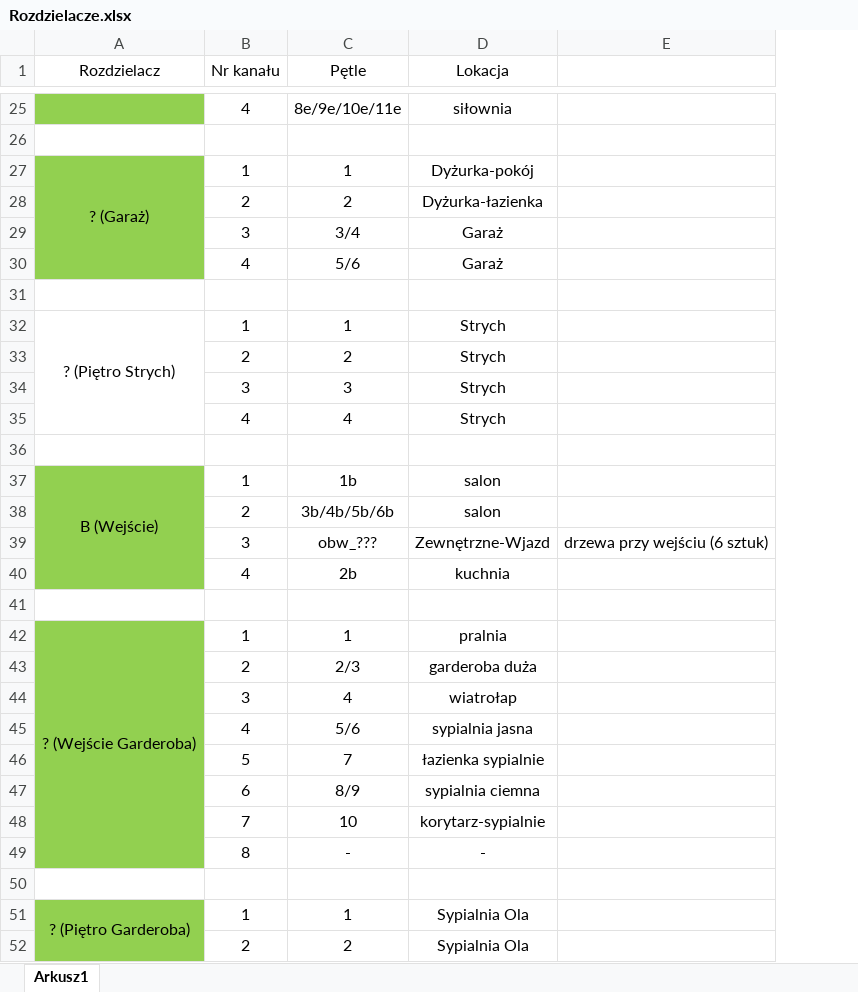
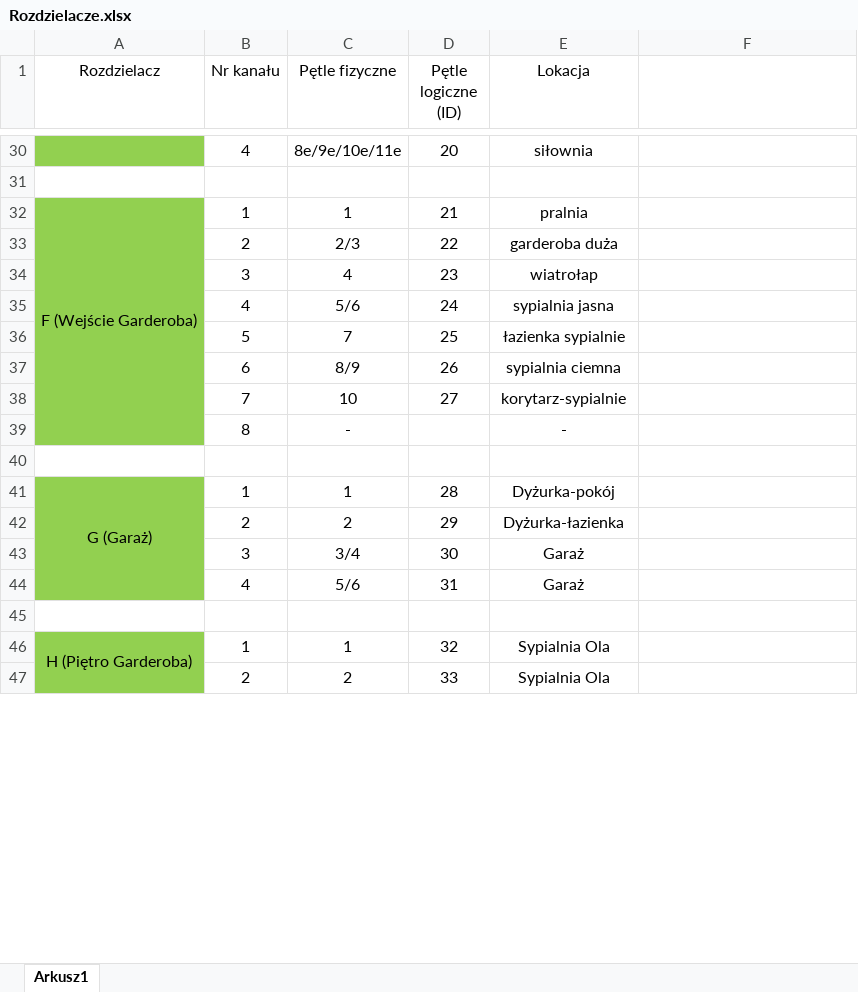
Before and after one commit to RBSystems/Crestron-10, an Excel workbook: Kurasik/doc/Ogrzewanie/Rozdzielacze.xlsx, sheet Arkusz1, drawn as a sheet; only a part is shown, gaps mark what is left out; values as stored, in another font and other column widths than the file's, no borders; removed rows and columns are numbered as before the commit, all else as after; the diff covers the shown part only; the diff names each change by its address in the sheet, - before the commit and + after, or states it on an @@ line.

```diff
--- a/Kurasik/doc/Ogrzewanie/Rozdzielacze.xlsx (sheet Arkusz1)
+++ b/Kurasik/doc/Ogrzewanie/Rozdzielacze.xlsx (sheet Arkusz1)
+column D (Pętle logiczne (ID)), rows 30-38: 20 |  | 21 | 22 | 23 | 24 | 25 | 26 | 27; rows 46-47: 32 | 33
-C1: Pętle
+C1: Pętle fizyczne
-row 27: ? (Garaż) | 1 | 1 | Dyżurka-pokój
-row 31: (empty)
-row 32: ? (Piętro Strych) | 1 | 1 | Strych
@@ row 33 moved to row 56: 2 @@
@@ row 34 moved to row 57: 3 @@
@@ row 35 moved to row 58: 4 @@
-row 36: (empty)
@@ row 37 moved to row 12: B (Wejście) @@
@@ row 38 moved to row 13: 2 @@
@@ row 39 moved to row 14: 3 @@
@@ row 40 moved to row 15: 4 @@
-row 41: (empty)
-A32 (Rozdzielacz): ? (Wejście Garderoba)
+A32 (Rozdzielacz): F (Wejście Garderoba)
+row 41: G (Garaż) | 1 | 1 | 28 | Dyżurka-pokój
@@ row 28 moved to row 42: 2 @@
@@ row 29 moved to row 43: 3 @@
@@ row 30 moved to row 44: 4 @@
+row 45: (empty)
-A46 (Rozdzielacz): ? (Piętro Garderoba)
+A46 (Rozdzielacz): H (Piętro Garderoba)
```
Also changed, not shown: 4 added rows, 1 removed row and 4 moved rows elsewhere in this sheet.
